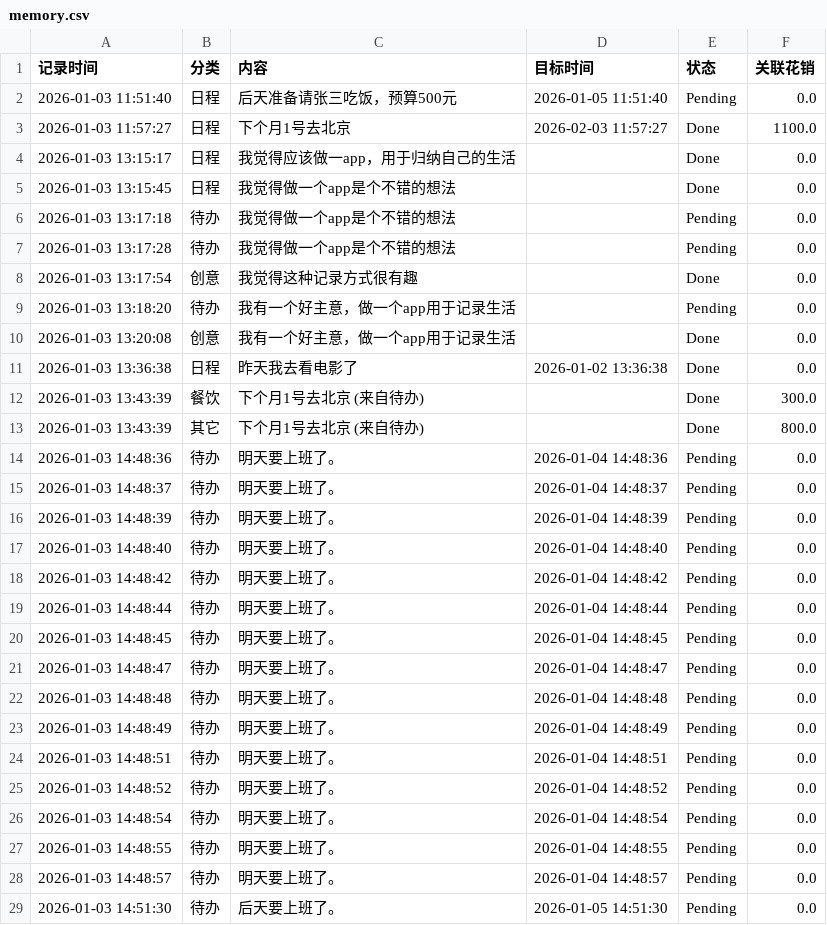
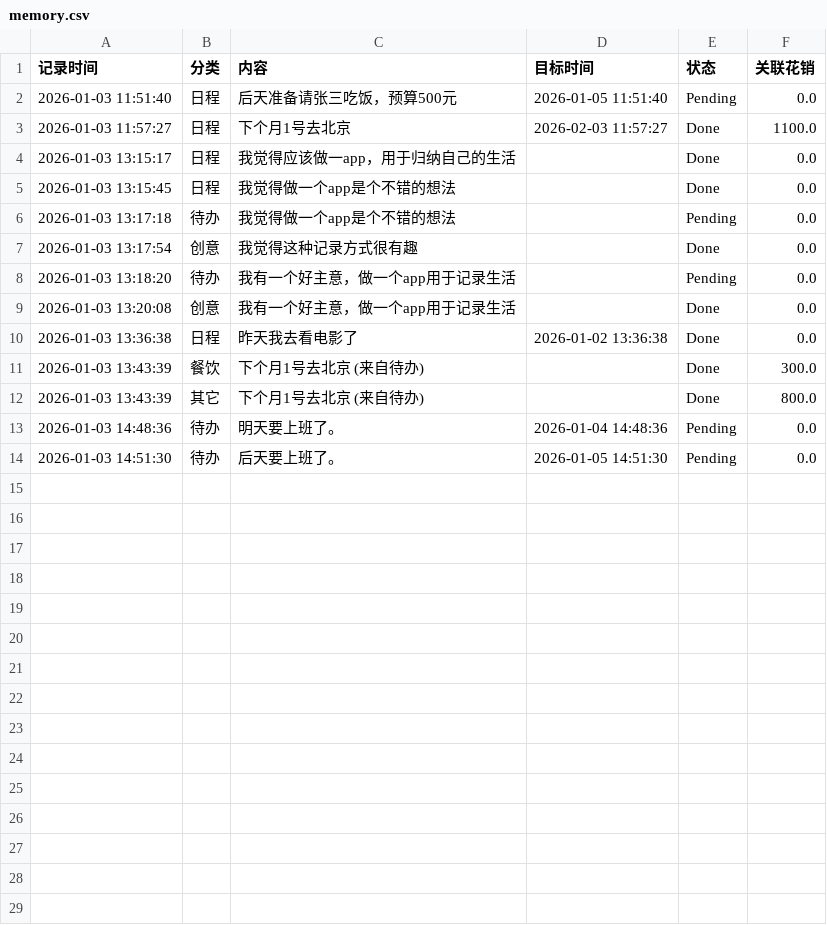
Before and after one commit to woshiyig/time-capsule, a CSV file: memory.csv, drawn as a sheet.

```diff
--- a/memory.csv
+++ b/memory.csv
@@ -6,3 +6,2 @@
 2026-01-03 13:17:18,待办,我觉得做一个app是个不错的想法,,Pending,0.0
-2026-01-03 13:17:28,待办,我觉得做一个app是个不错的想法,,Pending,0.0
 2026-01-03 13:17:54,创意,我觉得这种记录方式很有趣,,Done,0.0
@@ -14,16 +13,2 @@
 2026-01-03 14:48:36,待办,明天要上班了。,2026-01-04 14:48:36,Pending,0.0
-2026-01-03 14:48:37,待办,明天要上班了。,2026-01-04 14:48:37,Pending,0.0
-2026-01-03 14:48:39,待办,明天要上班了。,2026-01-04 14:48:39,Pending,0.0
-2026-01-03 14:48:40,待办,明天要上班了。,2026-01-04 14:48:40,Pending,0.0
-2026-01-03 14:48:42,待办,明天要上班了。,2026-01-04 14:48:42,Pending,0.0
-2026-01-03 14:48:44,待办,明天要上班了。,2026-01-04 14:48:44,Pending,0.0
-2026-01-03 14:48:45,待办,明天要上班了。,2026-01-04 14:48:45,Pending,0.0
-2026-01-03 14:48:47,待办,明天要上班了。,2026-01-04 14:48:47,Pending,0.0
-2026-01-03 14:48:48,待办,明天要上班了。,2026-01-04 14:48:48,Pending,0.0
-2026-01-03 14:48:49,待办,明天要上班了。,2026-01-04 14:48:49,Pending,0.0
-2026-01-03 14:48:51,待办,明天要上班了。,2026-01-04 14:48:51,Pending,0.0
-2026-01-03 14:48:52,待办,明天要上班了。,2026-01-04 14:48:52,Pending,0.0
-2026-01-03 14:48:54,待办,明天要上班了。,2026-01-04 14:48:54,Pending,0.0
-2026-01-03 14:48:55,待办,明天要上班了。,2026-01-04 14:48:55,Pending,0.0
-2026-01-03 14:48:57,待办,明天要上班了。,2026-01-04 14:48:57,Pending,0.0
 2026-01-03 14:51:30,待办,后天要上班了。,2026-01-05 14:51:30,Pending,0.0
```
Also changed, not shown: 1 other file.
